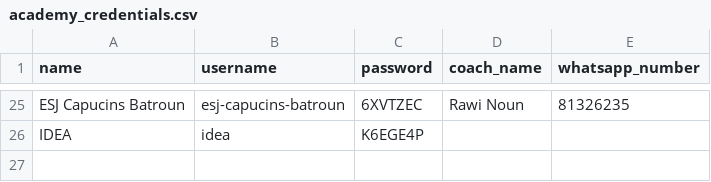
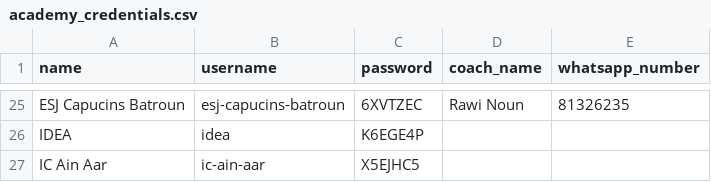
Before and after one commit to ebechalani/MakeX2026, a CSV file: scripts/academy_credentials.csv, drawn as a sheet; only a part is shown, gaps mark what is left out.

```diff
--- a/scripts/academy_credentials.csv
+++ b/scripts/academy_credentials.csv
@@ -26 +26,2 @@ name,username,password,coach_name,whatsapp_number
 "IDEA","idea","K6EGE4P","",""
+"IC Ain Aar","ic-ain-aar","X5EJHC5","",""
```
Also changed, not shown: 3 other files.
